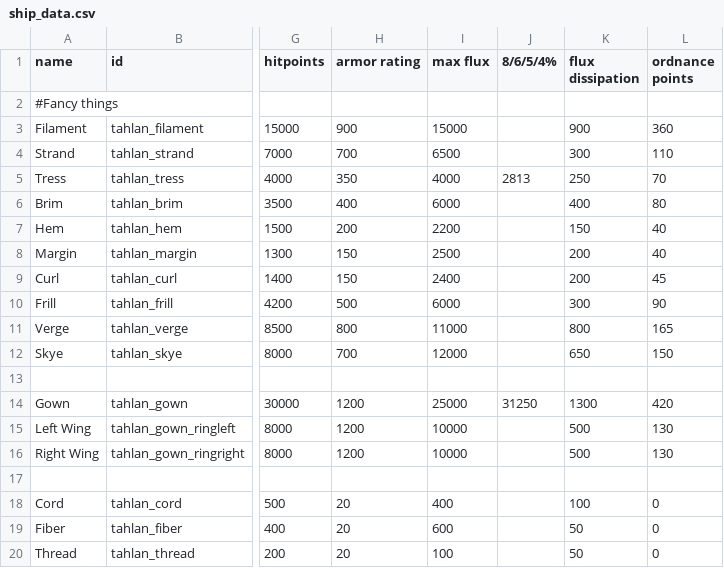
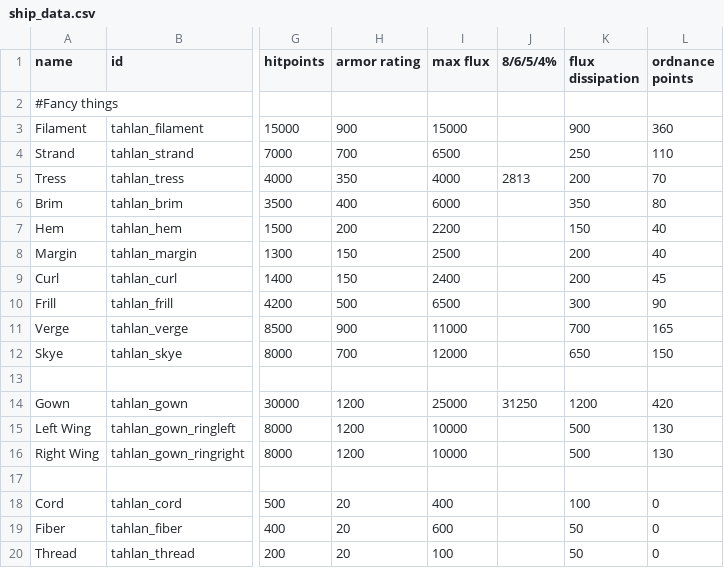
Before and after one commit to niatahl/tahlan-scalartech, a CSV file: data/hulls/ship_data.csv, drawn as a sheet; only a part is shown, gaps mark what is left out; the diff names each change by its address in the sheet, - before the commit and + after, or states it on an @@ line.

```diff
--- a/data/hulls/ship_data.csv
+++ b/data/hulls/ship_data.csv
-K4 (flux dissipation): 300
+K4 (flux dissipation): 250
-K5 (flux dissipation): 250
+K5 (flux dissipation): 200
-K6 (flux dissipation): 400
+K6 (flux dissipation): 350
-I10 (max flux): 6000
+I10 (max flux): 6500
-H11 (armor rating): 800
+H11 (armor rating): 900
-K11 (flux dissipation): 800
+K11 (flux dissipation): 700
-K14 (flux dissipation): 1300
+K14 (flux dissipation): 1200
```
Also changed, not shown: data/shipsystems/ship_systems.csv, data/strings/descriptions.csv, 18 other files.
